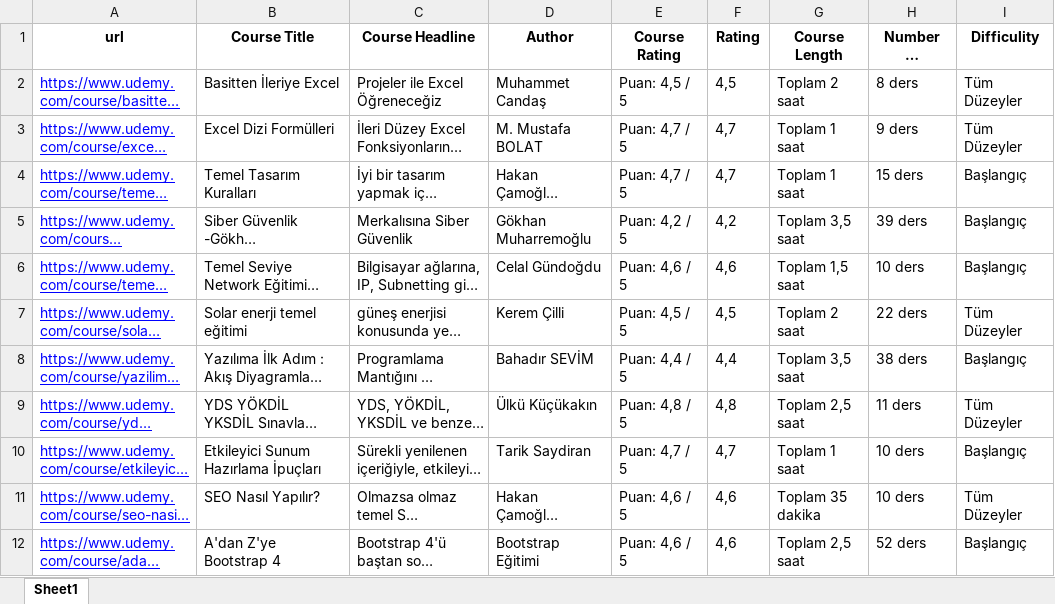
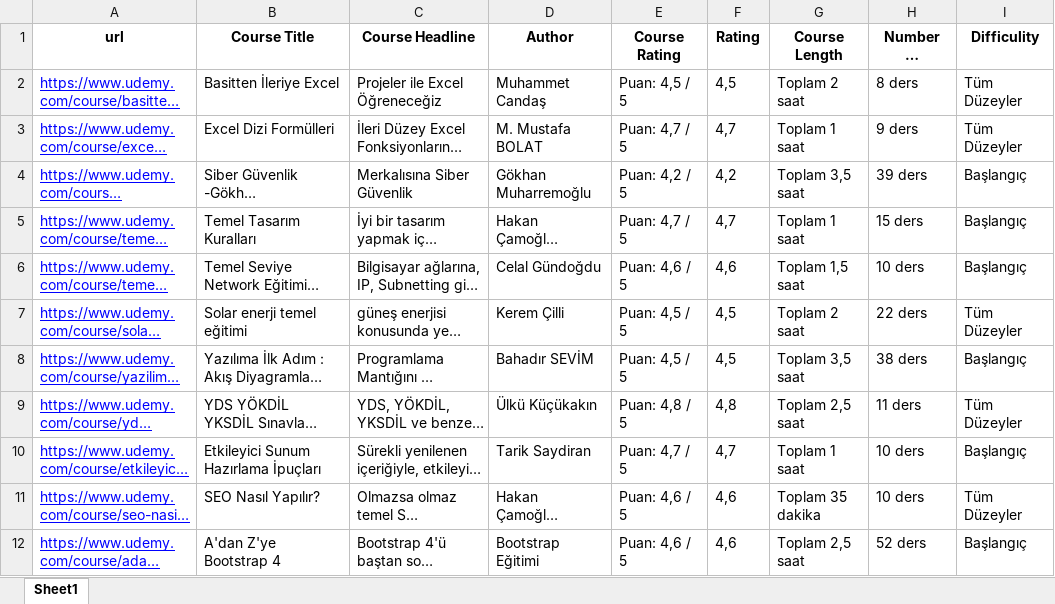
Before and after one commit to selimcanermis/course-search, an Excel workbook: Udemy Free (tr) - (recommended).xlsx, sheet Sheet1, drawn as a sheet; only a part is shown; long unchanged cells end in …; values as stored, in another font and other column widths than the file's, no borders; the diff covers the shown part only; the diff names each change by its address in the sheet, - before the commit and + after, or states it on an @@ line.

```diff
--- a/Udemy Free (tr) - (recommended).xlsx (sheet Sheet1)
+++ b/Udemy Free (tr) - (recommended).xlsx (sheet Sheet1)
@@ row 5 moved to row 4: https://www.udemy.com/course/gokhanmuhar… @@
-E8 (Course Rating): Puan: 4,4 / 5
+E8 (Course Rating): Puan: 4,5 / 5
-F8 (Rating): 4,4
+F8 (Rating): 4,5
```
Also changed, not shown: 1 added row, 1 removed row, 2 moved rows and 4 edited cells elsewhere in this sheet, Udemy Free (en) - (newest).xlsx, Udemy Free (tr) - (popularity).xlsx, 1 other file.
